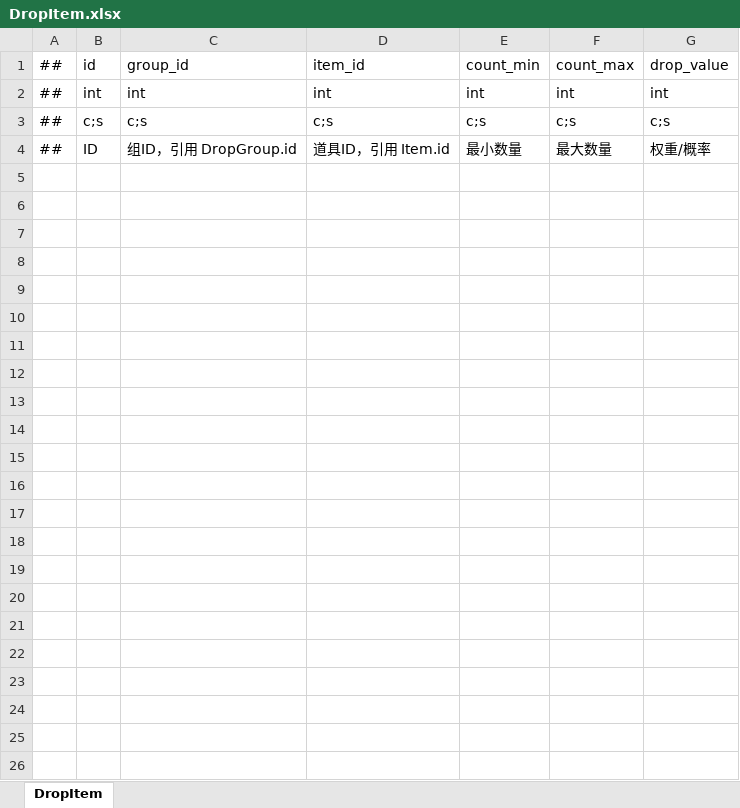
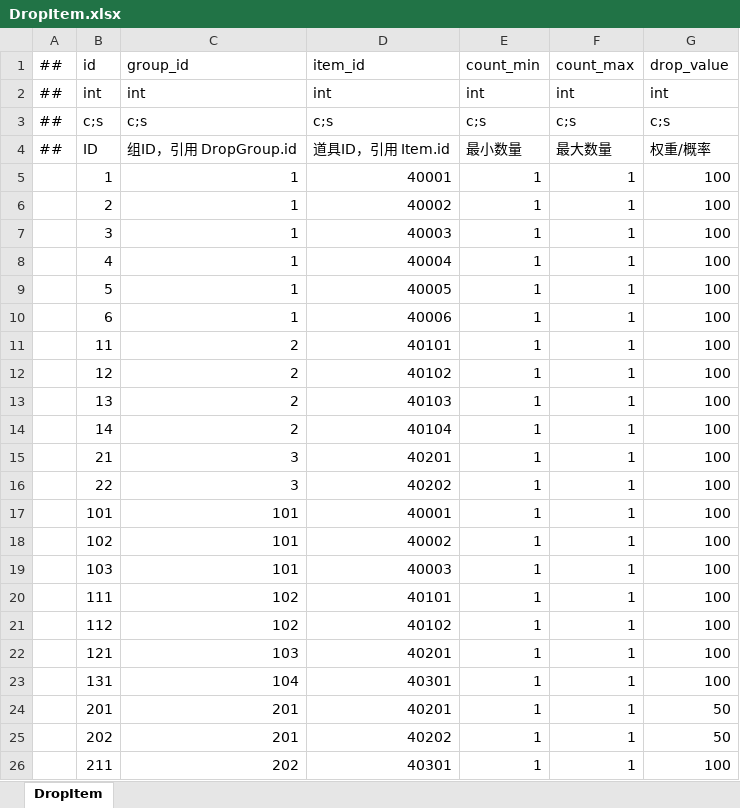
Before and after one commit to lk2023060901/xDooria-config, an Excel workbook: datas/DropItem.xlsx, sheet DropItem, drawn as a sheet; values as stored, in another font and other column widths than the file's, no borders; the diff names each change by its address in the sheet, - before the commit and + after, or states it on an @@ line.

Commit message:
配置测试数据：玩偶、掉落、抽卡系统
1. Doll.xlsx - 添加13个测试玩偶
   - 系列1(动物): 小猫、小狗、兔子、狐狸、熊猫、幼龙、凤凰
   - 系列2(人物): 骑士、法师、弓箭手、圣骑士
   - 系列3(植物): 向日葵、玫瑰
   - 覆盖普通、稀有、史诗、隐藏四个品质

2. Item.xlsx - 添加13个玩偶道具配置(ID 40001-40301)
   - Type=Doll, SubType=DollAnimal/DollHuman/DollPlant

3. Drop.xlsx, DropGroup.xlsx, DropItem.xlsx - 掉落系统
   - 9个掉落包(常驻/限定/保底)
   - 9个掉落组
   - 22个掉落物品配置

4. Gacha.xlsx - 2个卡池
   - 常驻盲盒(Permanent)
   - 动物系列限定(Limited)

5. GachaPity.xlsx - 6个保底配置
   - 常驻: 10抽必出稀有、50抽保底史诗、90抽保底隐藏
   - 限定: 10抽必出稀有、30抽保底史诗、60抽保底隐藏

6. __enums__.xlsx - 新增ItemSubType枚举
   - DollAnimal, DollHuman, DollPlant, DollObject

```diff
--- a/datas/DropItem.xlsx (sheet DropItem)
+++ b/datas/DropItem.xlsx (sheet DropItem)
+row 5:  | 1 | 1 | 40001 | 1 | 1 | 100
+row 6:  | 2 | 1 | 40002 | 1 | 1 | 100
+row 7:  | 3 | 1 | 40003 | 1 | 1 | 100
+row 8:  | 4 | 1 | 40004 | 1 | 1 | 100
+row 9:  | 5 | 1 | 40005 | 1 | 1 | 100
+row 10:  | 6 | 1 | 40006 | 1 | 1 | 100
+row 11:  | 11 | 2 | 40101 | 1 | 1 | 100
+row 12:  | 12 | 2 | 40102 | 1 | 1 | 100
+row 13:  | 13 | 2 | 40103 | 1 | 1 | 100
+row 14:  | 14 | 2 | 40104 | 1 | 1 | 100
+row 15:  | 21 | 3 | 40201 | 1 | 1 | 100
+row 16:  | 22 | 3 | 40202 | 1 | 1 | 100
+row 17:  | 101 | 101 | 40001 | 1 | 1 | 100
+row 18:  | 102 | 101 | 40002 | 1 | 1 | 100
+row 19:  | 103 | 101 | 40003 | 1 | 1 | 100
+row 20:  | 111 | 102 | 40101 | 1 | 1 | 100
+row 21:  | 112 | 102 | 40102 | 1 | 1 | 100
+row 22:  | 121 | 103 | 40201 | 1 | 1 | 100
+row 23:  | 131 | 104 | 40301 | 1 | 1 | 100
+row 24:  | 201 | 201 | 40201 | 1 | 1 | 50
+row 25:  | 202 | 201 | 40202 | 1 | 1 | 50
+row 26:  | 211 | 202 | 40301 | 1 | 1 | 100
```
Also changed, not shown: datas/Doll.xlsx, datas/Drop.xlsx, 5 other files.
